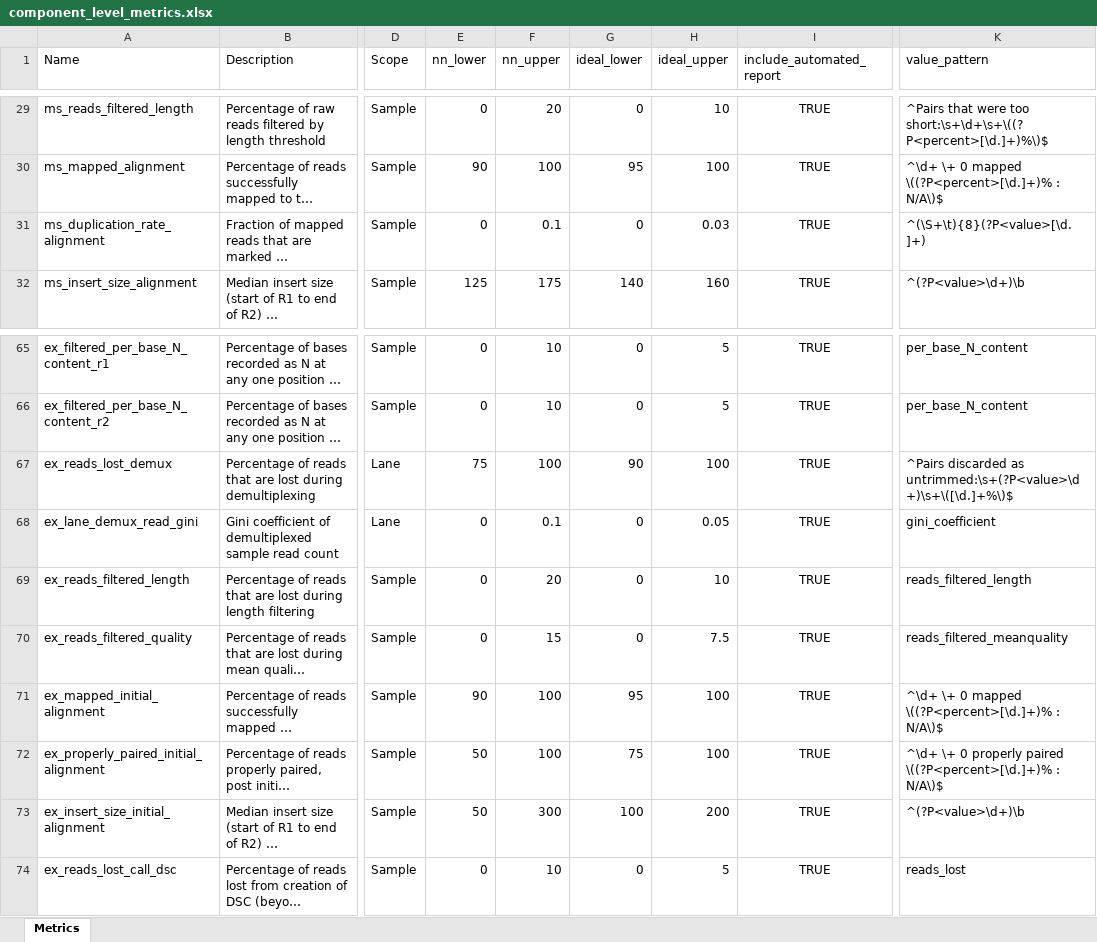
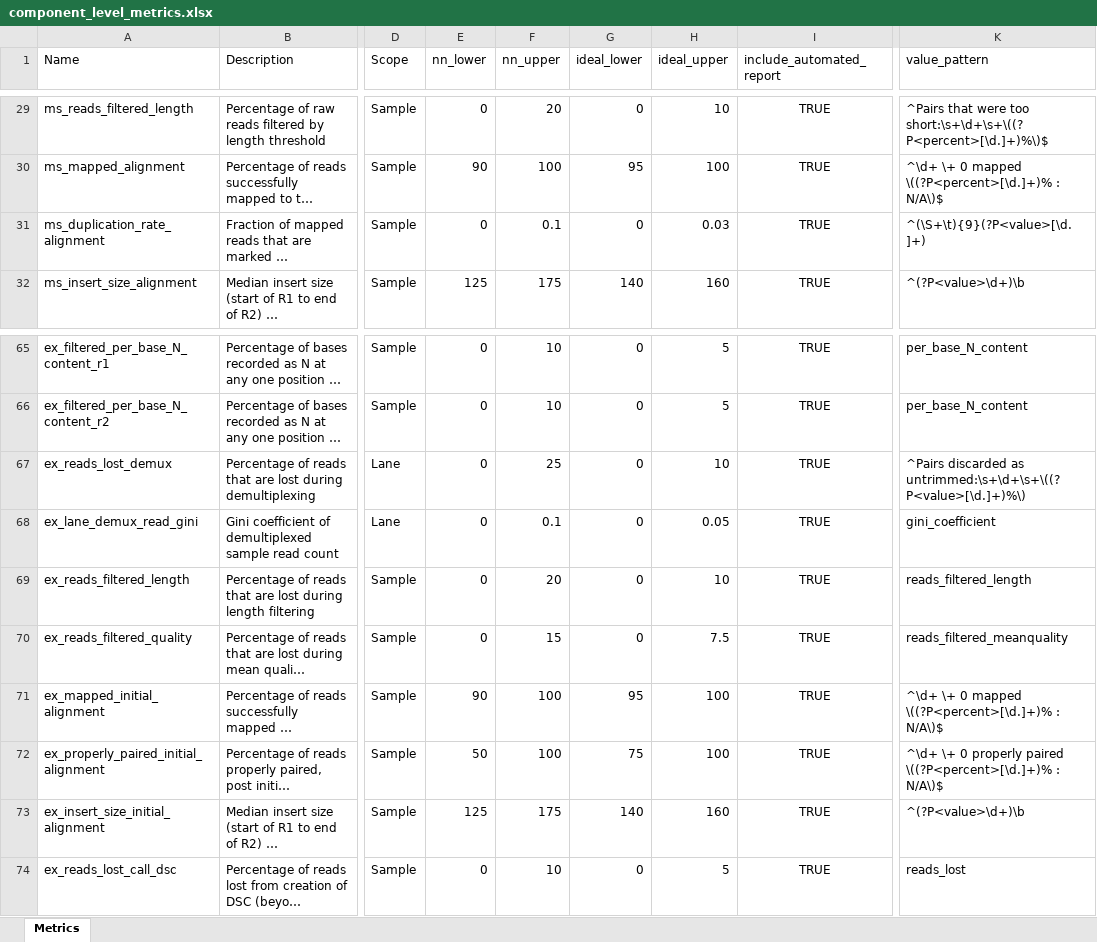
Before and after one commit to systematicmedicine/SomaticCODEC, an Excel workbook: config/component_level_metrics.xlsx, sheet Metrics, drawn as a sheet; only a part is shown, gaps mark what is left out; long unchanged cells end in …; values as stored, in another font and other column widths than the file's, no borders; the diff names each change by its address in the sheet, - before the commit and + after, or states it on an @@ line.

Commit message:
Added test to test that regexes used to get metrics are correct

```diff
--- a/config/component_level_metrics.xlsx (sheet Metrics)
+++ b/config/component_level_metrics.xlsx (sheet Metrics)
-K31 (value_pattern): ^(\S+\t){8}(?P<value>[\d.]+)
+K31 (value_pattern): ^(\S+\t){9}(?P<value>[\d.]+)
-E67 (nn_lower): 75
+E67 (nn_lower): 0
-F67 (nn_upper): 100
+F67 (nn_upper): 25
-G67 (ideal_lower): 90
+G67 (ideal_lower): 0
-H67 (ideal_upper): 100
+H67 (ideal_upper): 10
-K67 (value_pattern): …discarded as untrimmed:\s+(?P<value>\d+)\s+\([\d.]+%\)$
+K67 (value_pattern): …discarded as untrimmed:\s+\d+\s+\((?P<value>[\d.]+)%\)
-E73 (nn_lower): 50
+E73 (nn_lower): 125
-F73 (nn_upper): 300
+F73 (nn_upper): 175
-G73 (ideal_lower): 100
+G73 (ideal_lower): 140
-H73 (ideal_upper): 200
+H73 (ideal_upper): 160
```
Also changed, not shown: 9 other files.
